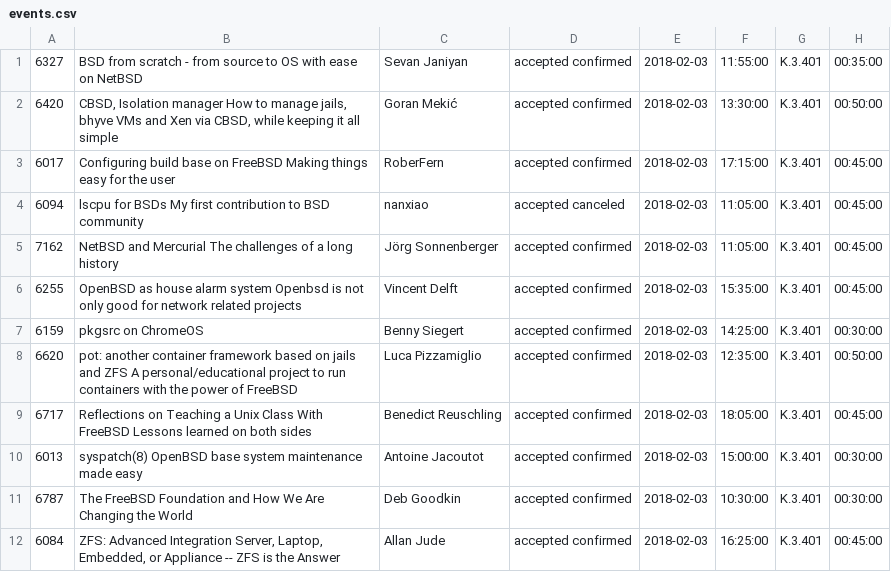
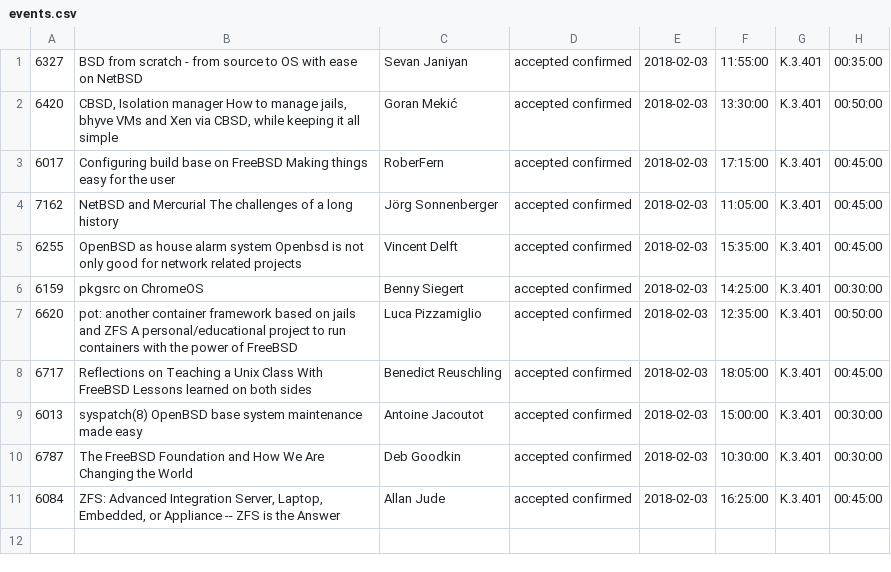
Before and after one commit to rosorio/fosdem-display, a CSV file: fosdem/events.csv, drawn as a sheet; the diff names each change by its address in the sheet, - before the commit and + after, or states it on an @@ line.

Commit message:
Update code for a better display Update data file

```diff
--- a/fosdem/events.csv
+++ b/fosdem/events.csv
-row 4: 6094 | lscpu for BSDs My first contribution to BSD community | nanxiao | accepted canceled | 2018-02-03 | 11:05:00 | K.3.401 | 00:45:00
```
Also changed, not shown: 1 other file.
